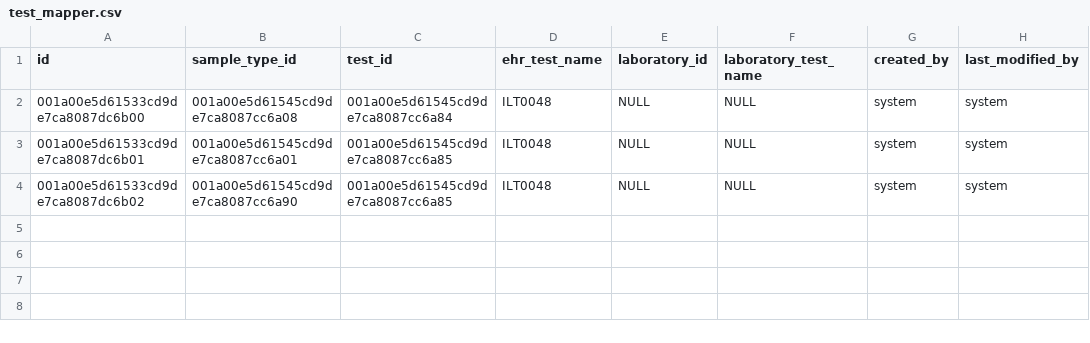
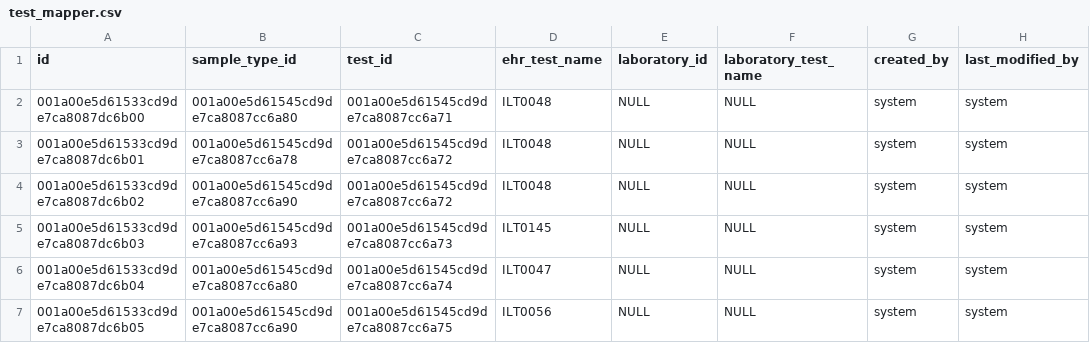
Before and after one commit to NMRL-Zimbabwe/lims-ehr-fhir, a CSV file: src/main/resources/config/liquibase/data/test_mapper.csv, drawn as a sheet.

```diff
--- a/src/main/resources/config/liquibase/data/test_mapper.csv
+++ b/src/main/resources/config/liquibase/data/test_mapper.csv
@@ -1,4 +1,7 @@
 id,sample_type_id,test_id,ehr_test_name,laboratory_id,laboratory_test_name,created_by,last_modified_by
-001a00e5d61533cd9de7ca8087dc6b00,001a00e5d61545cd9de7ca8087cc6a08,001a00e5d61545cd9de7ca8087cc6a84,ILT0048,NULL,NULL,system,system
-001a00e5d61533cd9de7ca8087dc6b01,001a00e5d61545cd9de7ca8087cc6a01,001a00e5d61545cd9de7ca8087cc6a85,ILT0048,NULL,NULL,system,system
-001a00e5d61533cd9de7ca8087dc6b02,001a00e5d61545cd9de7ca8087cc6a90,001a00e5d61545cd9de7ca8087cc6a85,ILT0048,NULL,NULL,system,system
+001a00e5d61533cd9de7ca8087dc6b00,001a00e5d61545cd9de7ca8087cc6a80,001a00e5d61545cd9de7ca8087cc6a71,ILT0048,NULL,NULL,system,system
+001a00e5d61533cd9de7ca8087dc6b01,001a00e5d61545cd9de7ca8087cc6a78,001a00e5d61545cd9de7ca8087cc6a72,ILT0048,NULL,NULL,system,system
+001a00e5d61533cd9de7ca8087dc6b02,001a00e5d61545cd9de7ca8087cc6a90,001a00e5d61545cd9de7ca8087cc6a72,ILT0048,NULL,NULL,system,system
+001a00e5d61533cd9de7ca8087dc6b03,001a00e5d61545cd9de7ca8087cc6a93,001a00e5d61545cd9de7ca8087cc6a73,ILT0145,NULL,NULL,system,system
+001a00e5d61533cd9de7ca8087dc6b04,001a00e5d61545cd9de7ca8087cc6a80,001a00e5d61545cd9de7ca8087cc6a74,ILT0047,NULL,NULL,system,system
+001a00e5d61533cd9de7ca8087dc6b05,001a00e5d61545cd9de7ca8087cc6a90,001a00e5d61545cd9de7ca8087cc6a75,ILT0056,NULL,NULL,system,system
```
Also changed, not shown: src/main/resources/config/liquibase/data/sample_type.csv, src/main/resources/config/liquibase/data/sample_type_mapper.csv, 8 other files.
